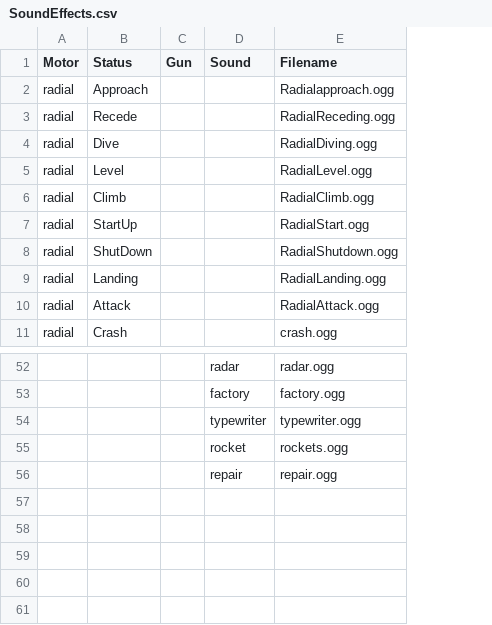
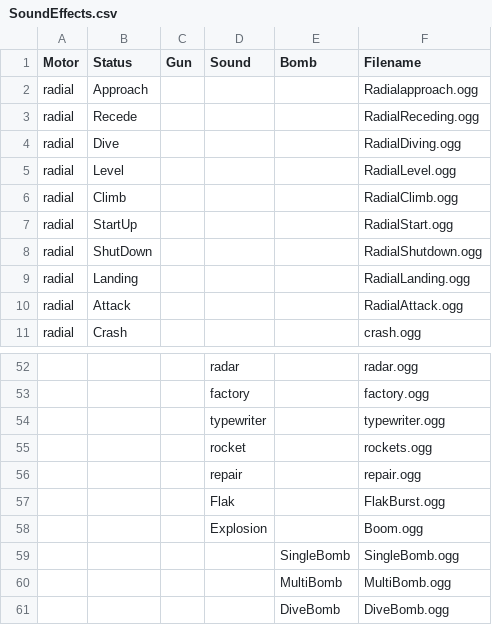
Before and after one commit to ArizoftGames/war-eagles-digital, a CSV file: Data/RawData/SoundEffects.csv, drawn as a sheet; only a part is shown, gaps mark what is left out; the diff names each change by its address in the sheet, - before the commit and + after, or states it on an @@ line.

```diff
--- a/Data/RawData/SoundEffects.csv
+++ b/Data/RawData/SoundEffects.csv
+column E (Bomb), empty
+row 57:  |  |  | Flak |  | FlakBurst.ogg
+row 58:  |  |  | Explosion |  | Boom.ogg
+row 59:  |  |  |  | SingleBomb | SingleBomb.ogg
+row 60:  |  |  |  | MultiBomb | MultiBomb.ogg
+row 61:  |  |  |  | DiveBomb | DiveBomb.ogg
```
Also changed, not shown: Data/RawData/WEBasicAirUnits.csv, 17 other files.
